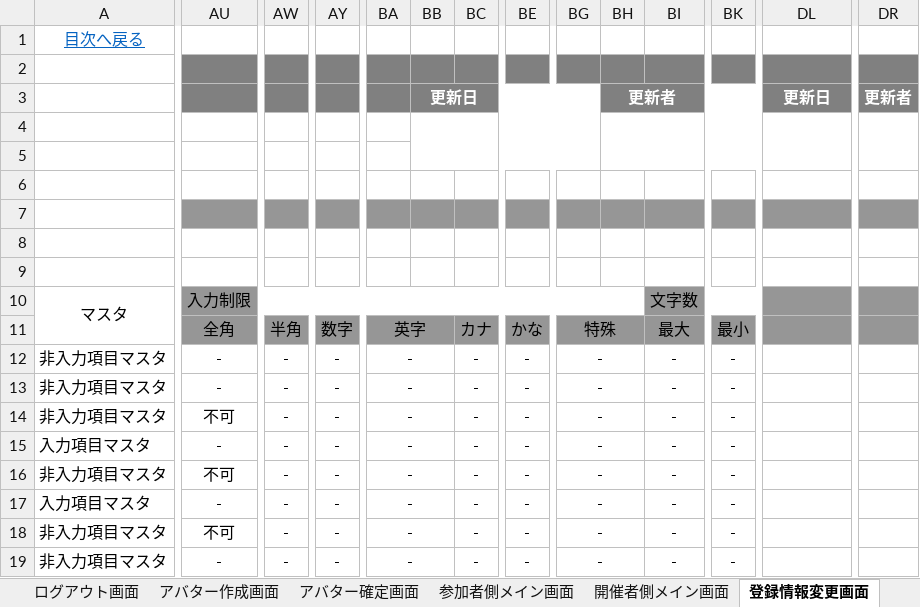
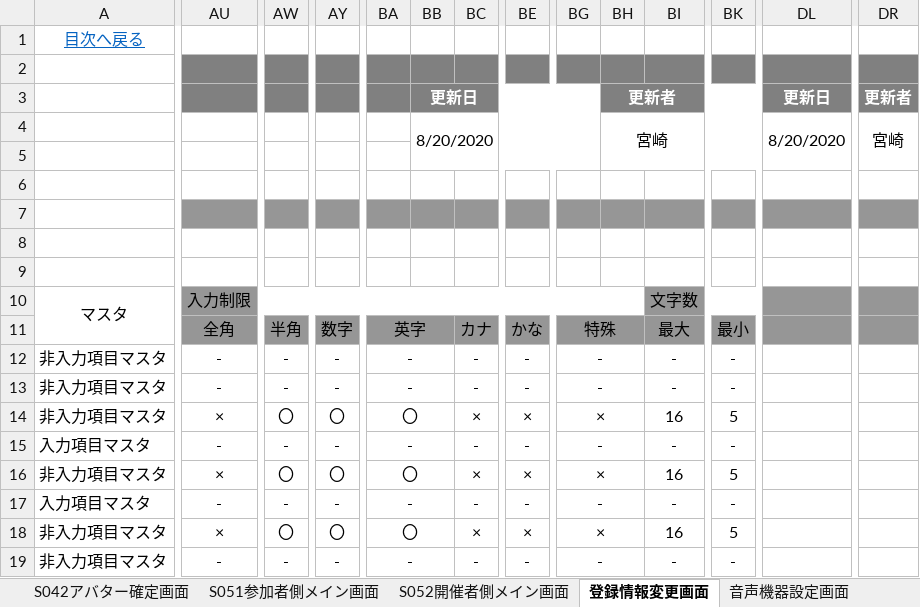
Before and after one commit to miyazaki026/git04, an Excel workbook: 合同企業オンライン展＿要項詳細＿西尾.xlsx, sheet 登録情報変更画面, drawn as a sheet; only a part is shown, gaps mark what is left out; values as stored, in another font and other column widths than the file's, no borders; the diff covers the shown part only; the diff names each change by its address in the sheet, - before the commit and + after, or states it on an @@ line.

Commit message:
要項詳細修正

```diff
--- a/合同企業オンライン展＿要項詳細＿西尾.xlsx (sheet 登録情報変更画面)
+++ b/合同企業オンライン展＿要項詳細＿西尾.xlsx (sheet 登録情報変更画面)
-sheet tab: アバター確定画面
+sheet tab: S042アバター確定画面
-sheet tab: 参加者側メイン画面
+sheet tab: S051参加者側メイン画面
-sheet tab: 開催者側メイン画面
+sheet tab: S052開催者側メイン画面
-BB4: (empty)
+BB4: 8/20/2020
-BH4: (empty)
+BH4: 宮崎
-DL4: (empty)
+DL4: 8/20/2020
-DR4: (empty)
+DR4: 宮崎
-AU14: 不可
+AU14: ×
-AW14: -
+AW14: 〇
-AY14: -
+AY14: 〇
-BA14: -
+BA14: 〇
-BC14: -
+BC14: ×
-BE14: -
+BE14: ×
-BG14: -
+BG14: ×
-BI14: -
+BI14: 16
-BK14: -
+BK14: 5
-AU16: 不可
+AU16: ×
-AW16: -
+AW16: 〇
-AY16: -
+AY16: 〇
-BA16: -
+BA16: 〇
-BC16: -
+BC16: ×
-BE16: -
+BE16: ×
-BG16: -
+BG16: ×
-BI16: -
+BI16: 16
-BK16: -
+BK16: 5
-AU18: 不可
+AU18: ×
-AW18: -
+AW18: 〇
-AY18: -
+AY18: 〇
-BA18: -
+BA18: 〇
-BC18: -
+BC18: ×
-BE18: -
+BE18: ×
-BG18: -
+BG18: ×
-BI18: -
+BI18: 16
-BK18: -
+BK18: 5
```
Also changed, not shown: 12 edited cells elsewhere in this sheet, sheet S012アカウント登録失敗画面, sheet S042アバター確定画面, sheet S031ログアウト画面, sheet S022ログイン失敗画面, sheet S021ログイン画面, sheet S041アバター作成画面, other sheet tabs.
